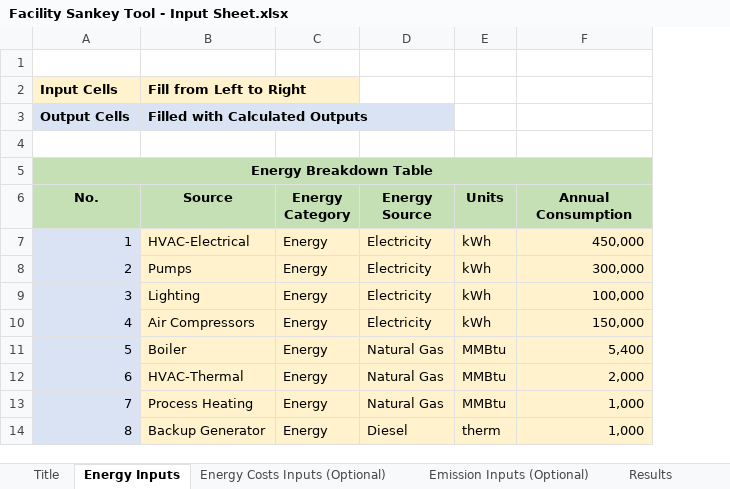
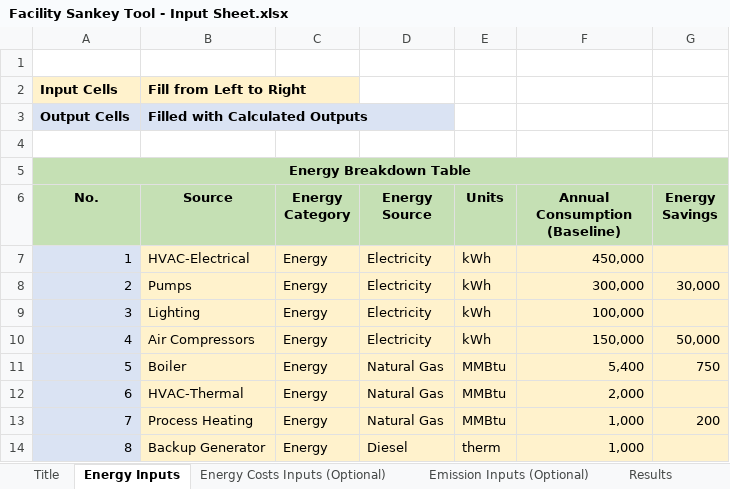
Before and after one commit to IACDecarb/IAC-Decarb-Tools, an Excel workbook: apps/fst/Facility Sankey Tool - Input Sheet.xlsx, sheet Energy Inputs, drawn as a sheet; values as stored, in another font and other column widths than the file's, no borders; conditional formats and table styles not drawn; the diff names each change by its address in the sheet, - before the commit and + after, or states it on an @@ line.

```diff
--- a/apps/fst/Facility Sankey Tool - Input Sheet.xlsx (sheet Energy Inputs)
+++ b/apps/fst/Facility Sankey Tool - Input Sheet.xlsx (sheet Energy Inputs)
+column G (Energy Savings), rows 8-13: 30,000 |  | 50,000 | 750 |  | 200
-F6: Annual Consumption
+F6: Annual Consumption (Baseline)
```
Also changed, not shown: sheet Results, sheet Emission Inputs (Optional), sheet Title, formulas that keep their value, 1 other file.
